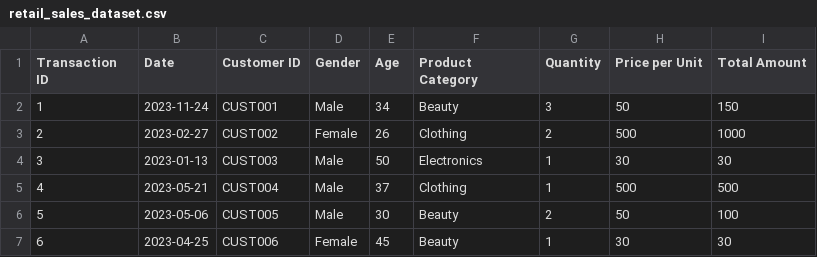
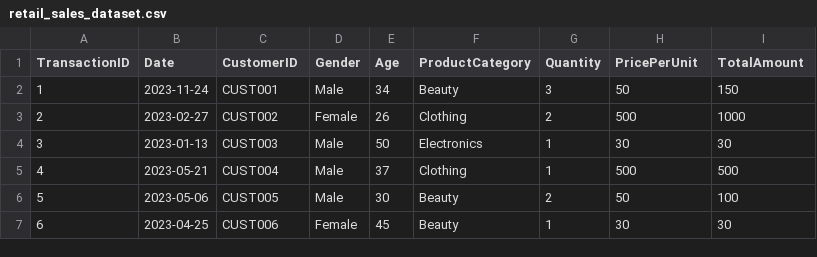
Before and after one commit to remigarcia31/online_retail_pipeline, a CSV file: include/dataset/retail_sales_dataset.csv, drawn as a sheet; only a part is shown.

Commit message:
remove space

```diff
--- a/include/dataset/retail_sales_dataset.csv
+++ b/include/dataset/retail_sales_dataset.csv
@@ -1,2 +1,2 @@
-Transaction ID,Date,Customer ID,Gender,Age,Product Category,Quantity,Price per Unit,Total Amount
+TransactionID,Date,CustomerID,Gender,Age,ProductCategory,Quantity,PricePerUnit,TotalAmount
 1,2023-11-24,CUST001,Male,34,Beauty,3,50,150
```
